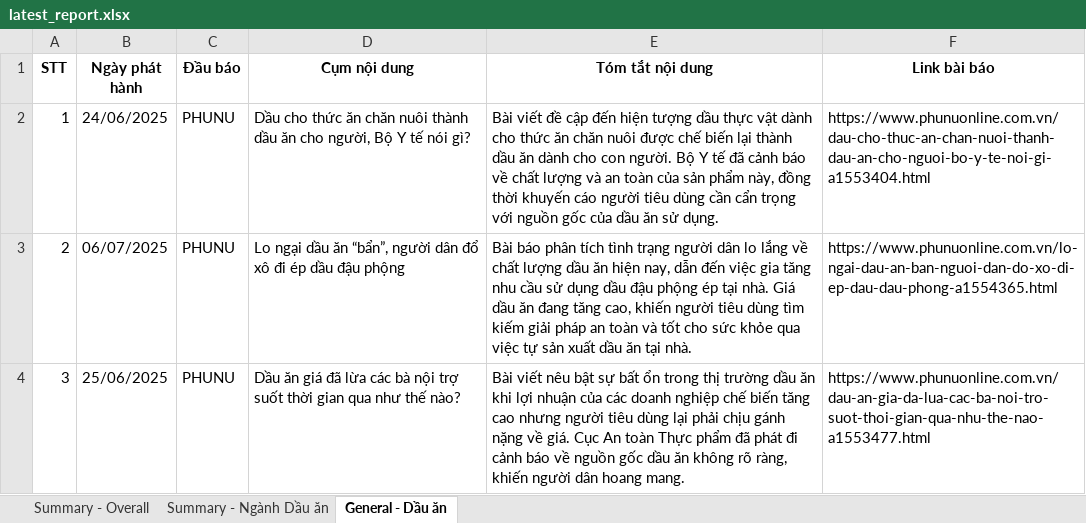
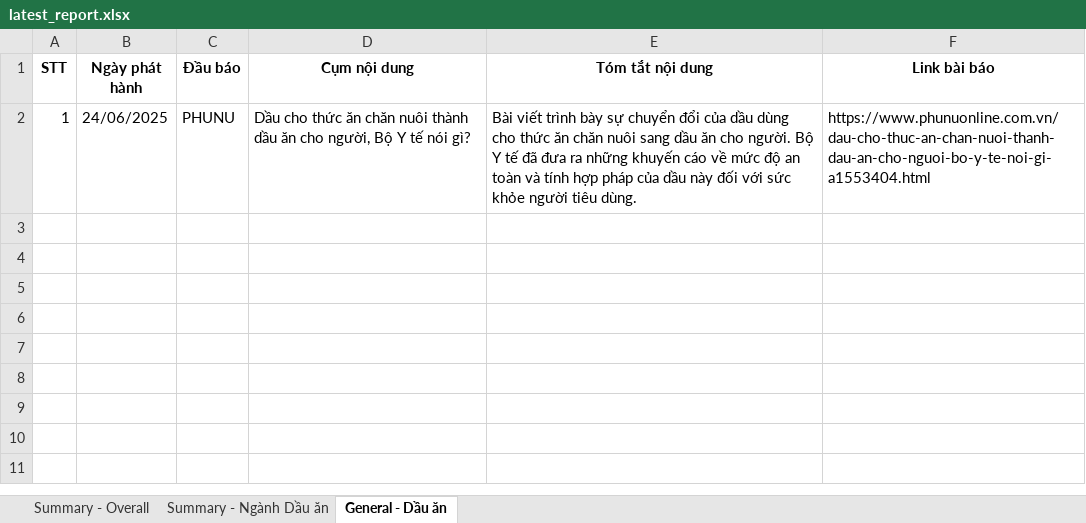
Before and after one commit to khoahuynhh/media_tracker_bot, an Excel workbook: data/reports/admin/latest_report.xlsx, sheet General - Dầu ăn, drawn as a sheet; values as stored, in another font and other column widths than the file's, no borders; the diff names each change by its address in the sheet, - before the commit and + after, or states it on an @@ line.

```diff
--- a/data/reports/admin/latest_report.xlsx (sheet General - Dầu ăn)
+++ b/data/reports/admin/latest_report.xlsx (sheet General - Dầu ăn)
-E2 (Tóm tắt nội dung): Bài viết đề cập đến hiện tượng dầu thực vật dành cho thức ăn chăn nuôi được chế biến lại thành dầu ăn dành cho con người. Bộ Y tế đã cảnh báo về chất lượng và an toàn của sản phẩm này, đồng thời khuyến cáo người tiêu dùng cần cẩn trọng với nguồn gốc của dầu ăn sử dụng.
+E2 (Tóm tắt nội dung): Bài viết trình bày sự chuyển đổi của dầu dùng cho thức ăn chăn nuôi sang dầu ăn cho người. Bộ Y tế đã đưa ra những khuyến cáo về mức độ an toàn và tính hợp pháp của dầu này đối với sức khỏe người tiêu dùng.
-row 3: 2 | 06/07/2025 | PHUNU | Lo ngại dầu ăn “bẩn”, người dân đổ xô đi ép dầu đậu phộng | Bài báo phân tích tình trạng người dân lo lắng về chất lượng dầu ăn hiện nay, dẫn đến việc gia tăng nhu cầu sử dụng dầu đậu phộng ép tại nhà. Giá dầu ăn đang tăng cao, khiến người tiêu dùng tìm kiếm giải pháp an toàn và tốt cho sức khỏe qua việc tự sản xuất dầu ăn tại nhà. | https://www.phunuonline.com.vn/lo-ngai-dau-an-ban-nguoi-dan-do-xo-di-ep-dau-dau-phong-a1554365.html
-row 4: 3 | 25/06/2025 | PHUNU | Dầu ăn giá đã lừa các bà nội trợ suốt thời gian qua như thế nào? | Bài viết nêu bật sự bất ổn trong thị trường dầu ăn khi lợi nhuận của các doanh nghiệp chế biến tăng cao nhưng người tiêu dùng lại phải chịu gánh nặng về giá. Cục An toàn Thực phẩm đã phát đi cảnh báo về nguồn gốc dầu ăn không rõ ràng, khiến người dân hoang mang. | https://www.phunuonline.com.vn/dau-an-gia-da-lua-cac-ba-noi-tro-suot-thoi-gian-qua-nhu-the-nao-a1553477.html
```
Also changed, not shown: sheet Summary - Ngành Dầu ăn, sheet Summary - Overall, 16 other files.
